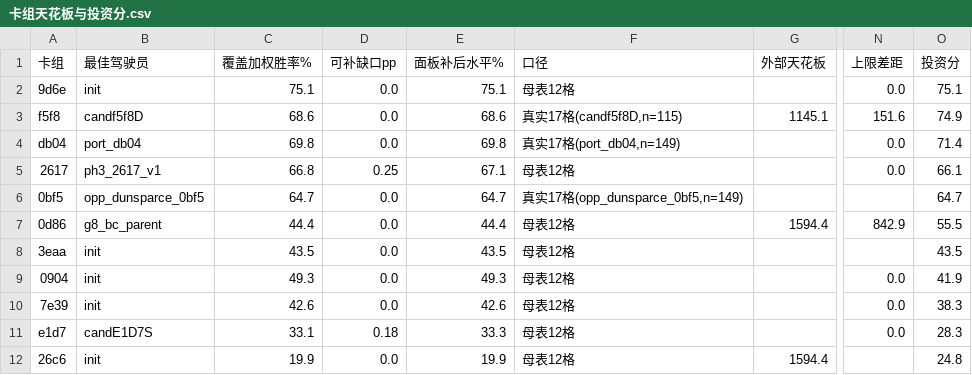
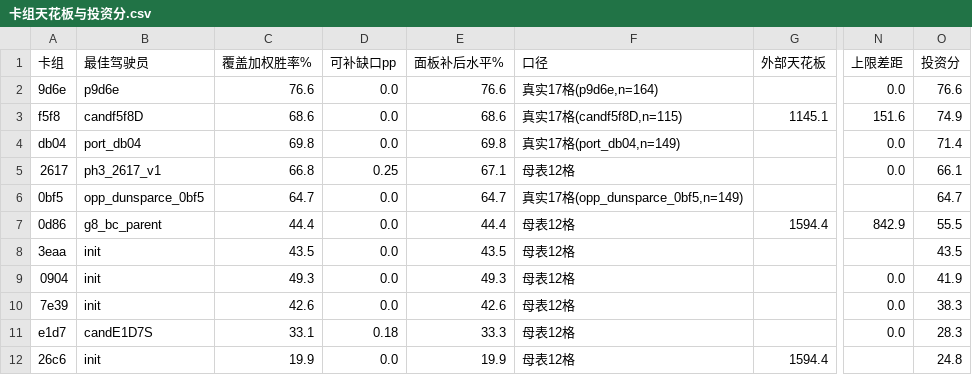
Before and after one commit to zhang1wen2hao3-a11y/kaggle_home, a CSV file: docs/卡组天花板与投资分.csv, drawn as a sheet; only a part is shown, gaps mark what is left out; the diff names each change by its address in the sheet, - before the commit and + after, or states it on an @@ line.

```diff
--- a/docs/卡组天花板与投资分.csv
+++ b/docs/卡组天花板与投资分.csv
-B2 (最佳驾驶员): init
+B2 (最佳驾驶员): p9d6e
-C2 (覆盖加权胜率%): 75.1
+C2 (覆盖加权胜率%): 76.6
-E2 (面板补后水平%): 75.1
+E2 (面板补后水平%): 76.6
-F2 (口径): 母表12格
+F2 (口径): 真实17格(p9d6e,n=164)
-O2 (投资分): 75.1
+O2 (投资分): 76.6
```
Also changed, not shown: 44 other files.
